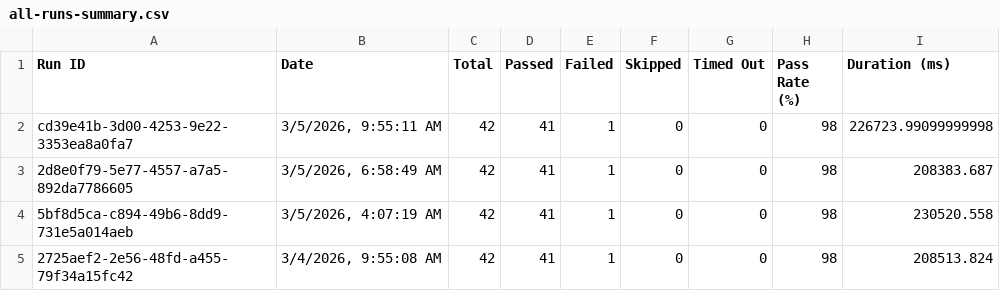
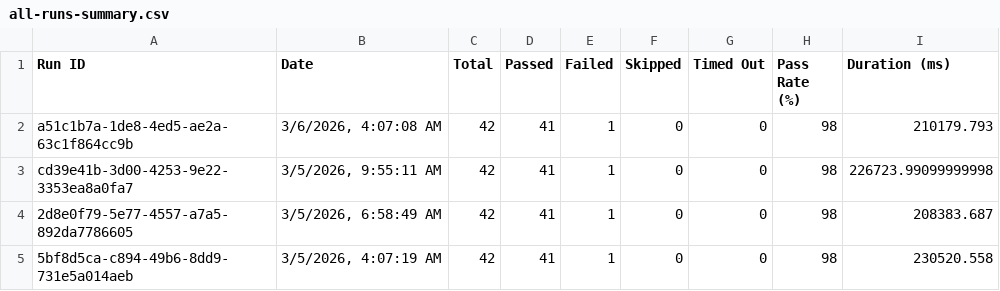
Before and after one commit to saira-uwc/Shunyalabs_console, a CSV file: docs/exports/all-runs-summary.csv, drawn as a sheet; only a part is shown; the shorter side is filled out with more unchanged rows.

```diff
--- a/docs/exports/all-runs-summary.csv
+++ b/docs/exports/all-runs-summary.csv
@@ -1,2 +1,3 @@
 Run ID,Date,Total,Passed,Failed,Skipped,Timed Out,Pass Rate (%),Duration (ms)
+"a51c1b7a-1de8-4ed5-ae2a-63c1f864cc9b","3/6/2026, 4:07:08 AM",42,41,1,0,0,98,210179.793
 "cd39e41b-3d00-4253-9e22-3353ea8a0fa7","3/5/2026, 9:55:11 AM",42,41,1,0,0,98,226723.99099999998
```
Also changed, not shown: docs/exports/current-run.csv, 6 other files.
